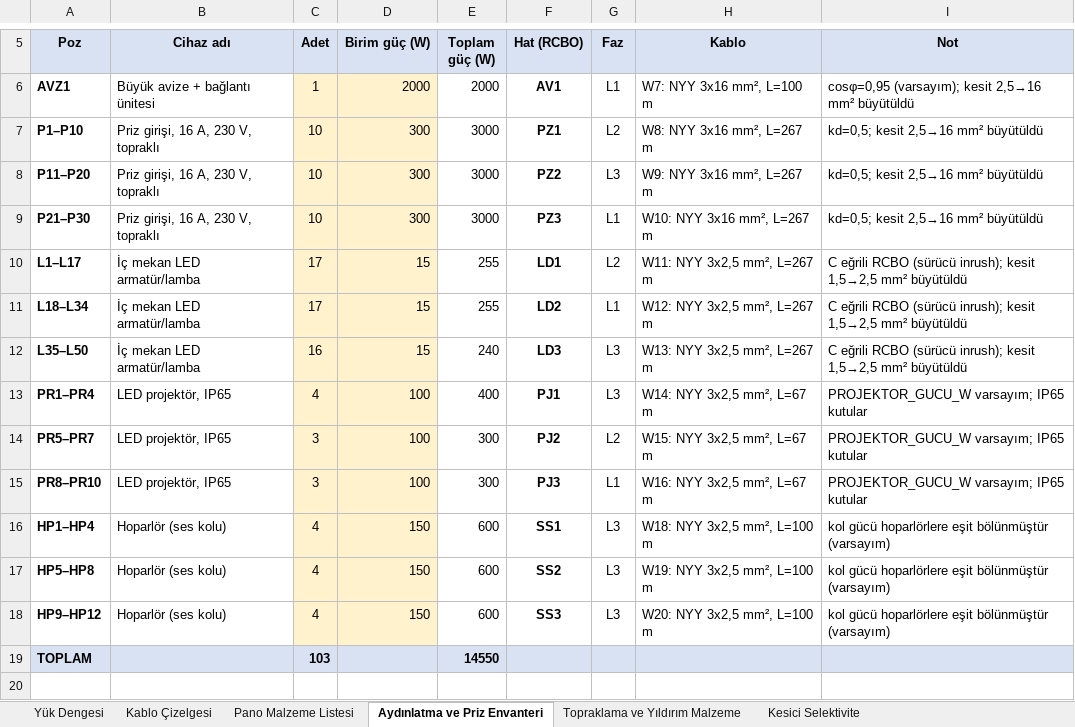
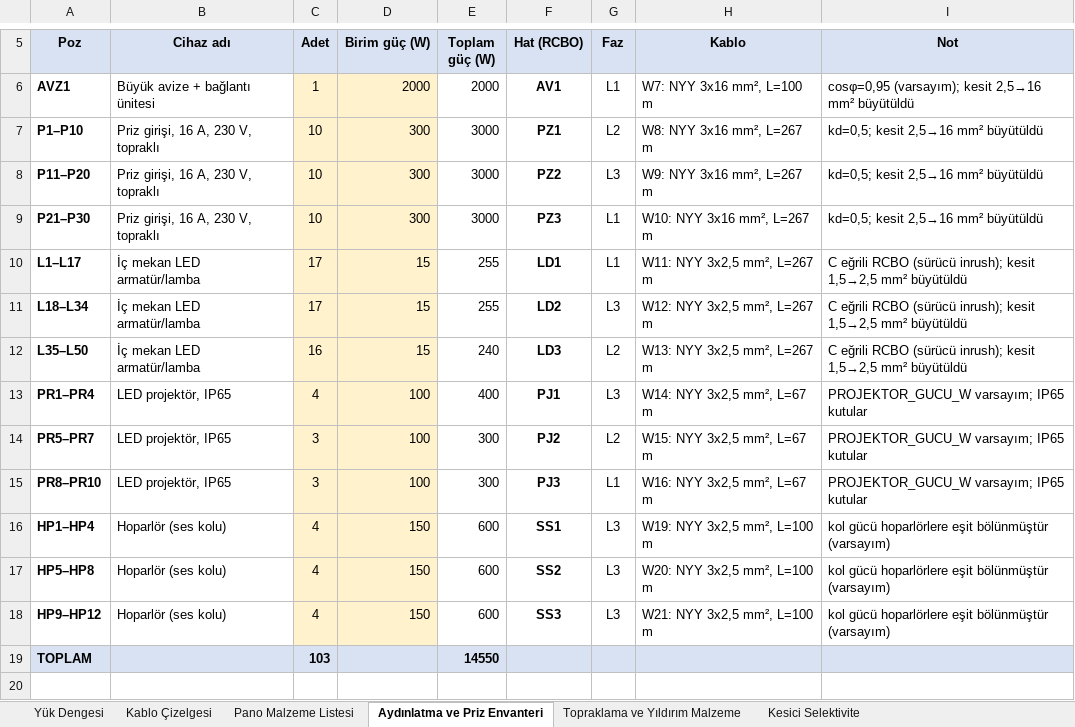
Before and after one commit to Nobatgeldi/MD_ElectricSchema, an Excel workbook: cikti/04_hesap_tablolari.xlsx, sheet Aydınlatma ve Priz Envanteri, drawn as a sheet; only a part is shown, gaps mark what is left out; values as stored, in another font and other column widths than the file's, no borders; the diff names each change by its address in the sheet, - before the commit and + after, or states it on an @@ line.

```diff
--- a/cikti/04_hesap_tablolari.xlsx (sheet Aydınlatma ve Priz Envanteri)
+++ b/cikti/04_hesap_tablolari.xlsx (sheet Aydınlatma ve Priz Envanteri)
-G10 (Faz): L2
+G10 (Faz): L1
-G11 (Faz): L1
+G11 (Faz): L3
-G12 (Faz): L3
+G12 (Faz): L2
-H16 (Kablo): W18: NYY 3x2,5 mm², L=100 m
+H16 (Kablo): W19: NYY 3x2,5 mm², L=100 m
-H17 (Kablo): W19: NYY 3x2,5 mm², L=100 m
+H17 (Kablo): W20: NYY 3x2,5 mm², L=100 m
-H18 (Kablo): W20: NYY 3x2,5 mm², L=100 m
+H18 (Kablo): W21: NYY 3x2,5 mm², L=100 m
```
Also changed, not shown: sheet Yük Dengesi, sheet Kablo Çizelgesi, sheet Pano Malzeme Listesi, sheet Kesici Selektivite, formulas that keep their value, 9 other files.
